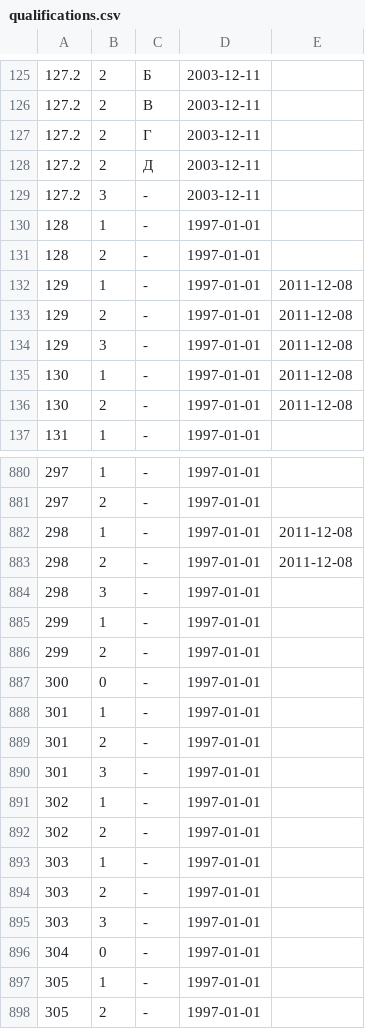
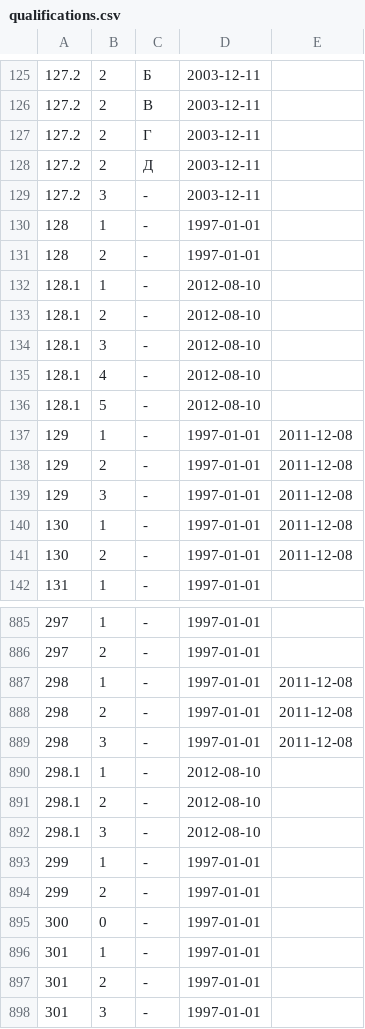
Before and after one commit to maNULL/criminal_code, a CSV file: qualifications.csv, drawn as a sheet; only a part is shown, gaps mark what is left out; the shorter side is filled out with more unchanged rows.

Commit message:
№141-ФЗ от 28.07.2012

```diff
--- a/qualifications.csv
+++ b/qualifications.csv
@@ -131,2 +131,7 @@
 128,2,-,1997-01-01,
+128.1,1,-,2012-08-10,
+128.1,2,-,2012-08-10,
+128.1,3,-,2012-08-10,
+128.1,4,-,2012-08-10,
+128.1,5,-,2012-08-10,
 129,1,-,1997-01-01,2011-12-08
@@ -883,3 +888,6 @@
 298,2,-,1997-01-01,2011-12-08
-298,3,-,1997-01-01,
+298,3,-,1997-01-01,2011-12-08
+298.1,1,-,2012-08-10,
+298.1,2,-,2012-08-10,
+298.1,3,-,2012-08-10,
 299,1,-,1997-01-01,
```
